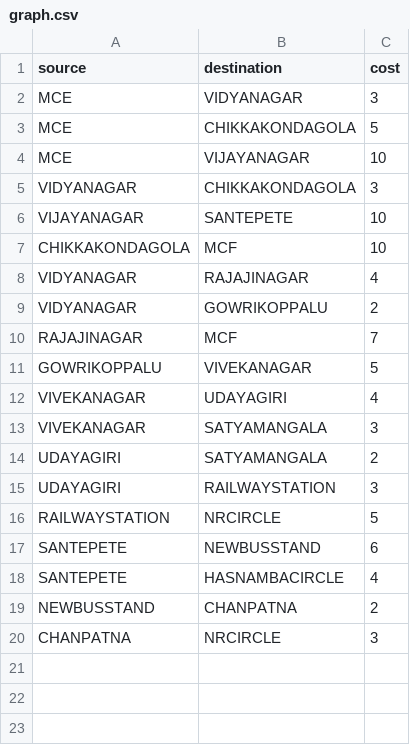
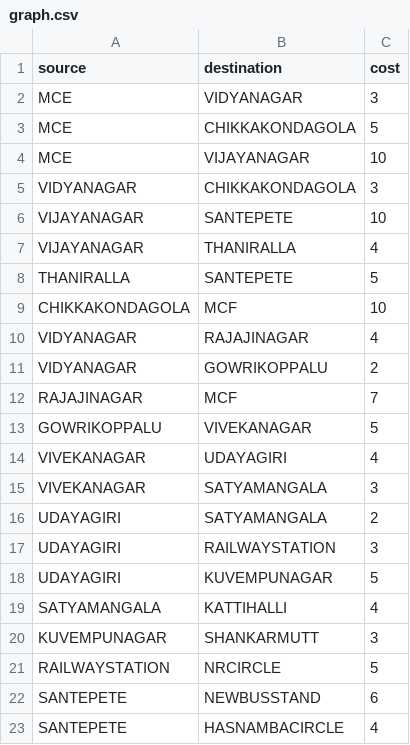
Before and after one commit to Rakshak-D/Uniform-cost-search, a CSV file: graph.csv, drawn as a sheet; only a part is shown; the shorter side is filled out with more unchanged rows; the diff names each change by its address in the sheet, - before the commit and + after, or states it on an @@ line.

Commit message:
Added new areas

```diff
--- a/graph.csv
+++ b/graph.csv
+row 7: VIJAYANAGAR | THANIRALLA | 4
+row 8: THANIRALLA | SANTEPETE | 5
+row 18: UDAYAGIRI | KUVEMPUNAGAR | 5
+row 19: SATYAMANGALA | KATTIHALLI | 4
+row 20: KUVEMPUNAGAR | SHANKARMUTT | 3
```
